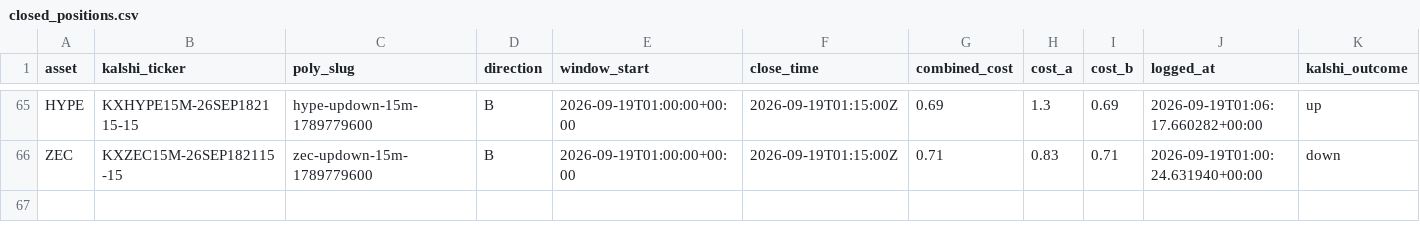
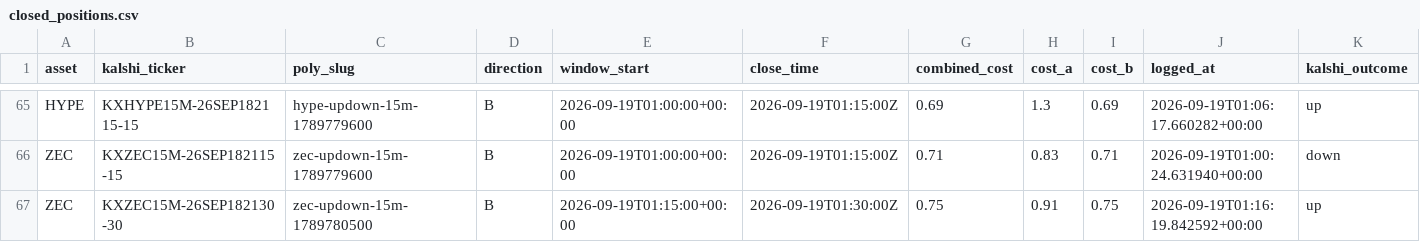
Before and after one commit to Prinxe-crypto/Gap-maker, a CSV file: closed_positions.csv, drawn as a sheet; only a part is shown, gaps mark what is left out; rows hold the shown columns only; the diff names each change by its address in the sheet, - before the commit and + after, or states it on an @@ line.

```diff
--- a/closed_positions.csv
+++ b/closed_positions.csv
+row 67: ZEC | KXZEC15M-26SEP182130-30 | zec-updown-15m-1789780500 | B | 2026-09-19T01:15:00+00:00 | 2026-09-19T01:30:00Z | 0.75 | 0.91 | 0.75 | 2026-09-19T01:16:19.842592+00:00 | up
```
Also changed, not shown: open_positions.csv.
